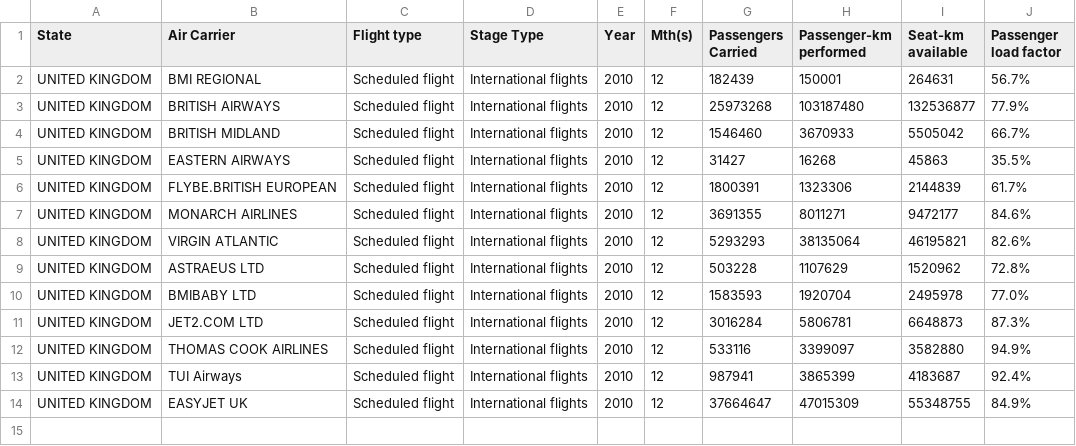
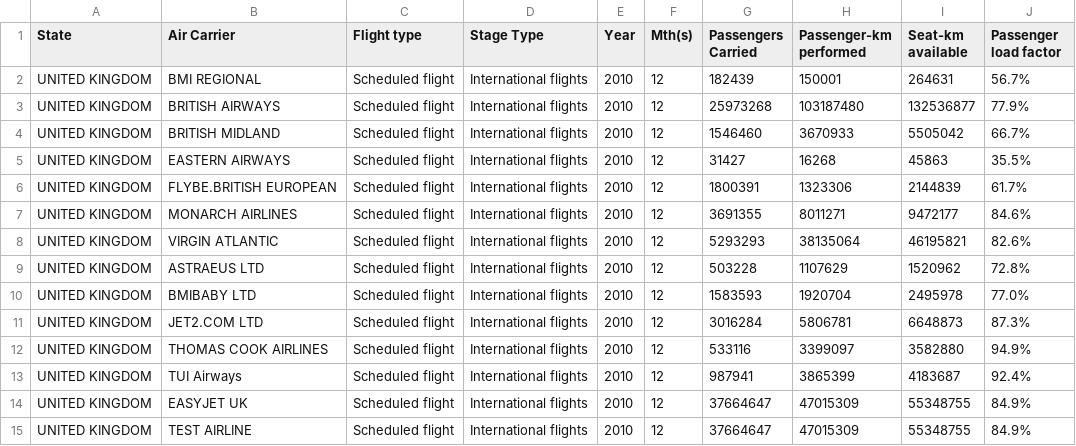
Before and after one commit to P3PiT0/Calculateur_Emission_Carbone_Aviation, a CSV file: Data/AirCarrierData.csv, drawn as a sheet.

```diff
--- a/Data/AirCarrierData.csv
+++ b/Data/AirCarrierData.csv
@@ -14 +14,2 @@ UNITED KINGDOM;TUI Airways;Scheduled flight;International flights;2010;12;987941
 UNITED KINGDOM;EASYJET UK;Scheduled flight;International flights;2010;12;37664647;47015309;55348755;84.9%
+UNITED KINGDOM;TEST AIRLINE;Scheduled flight;International flights;2010;12;37664647;47015309;55348755;84.9%
```
Also changed, not shown: Data/FleetUtilizationData.csv.
